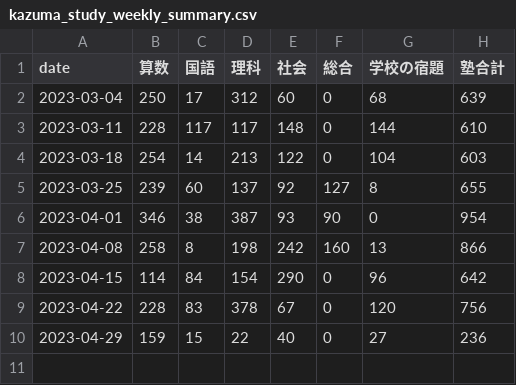
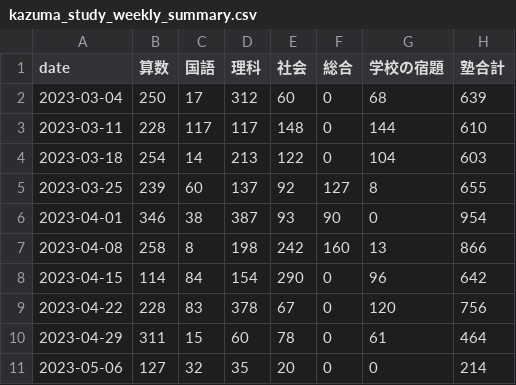
Before and after one commit to mustangsally1973/mustangasally1973.github.io, a CSV file: data/kazuma_study_weekly_summary.csv, drawn as a sheet.

```diff
--- a/data/kazuma_study_weekly_summary.csv
+++ b/data/kazuma_study_weekly_summary.csv
@@ -9,2 +9,3 @@ date,算数,国語,理科,社会,総合,学校の宿題,塾合計
 2023-04-22,228,83,378,67,0,120,756
-2023-04-29,159,15,22,40,0,27,236
+2023-04-29,311,15,60,78,0,61,464
+2023-05-06,127,32,35,20,0,0,214
```
Also changed, not shown: data/kazuma_study_daily_summary.csv, data/kazuma_study_recode.csv, 1 other file.
